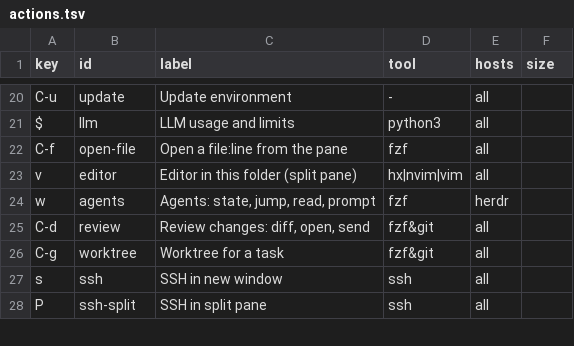
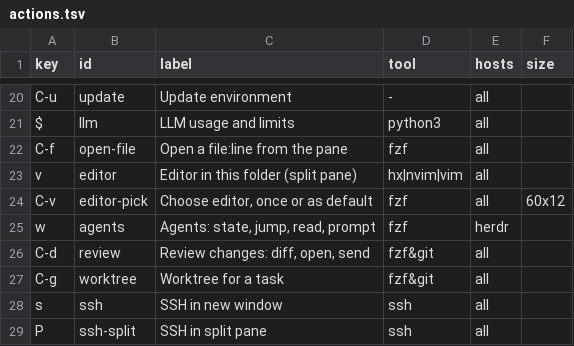
Before and after one commit to irlm/tmux, a TSV file: actions.tsv, drawn as a sheet; only a part is shown, gaps mark what is left out.

```diff
--- a/actions.tsv
+++ b/actions.tsv
@@ -23,2 +23,3 @@ C-f	open-file	Open a file:line from the pane	fzf	all
 v	editor	Editor in this folder (split pane)	hx|nvim|vim	all	
+C-v	editor-pick	Choose editor, once or as default	fzf	all	60x12
 w	agents	Agents: state, jump, read, prompt	fzf	herdr	
```
Also changed, not shown: 15 other files.
